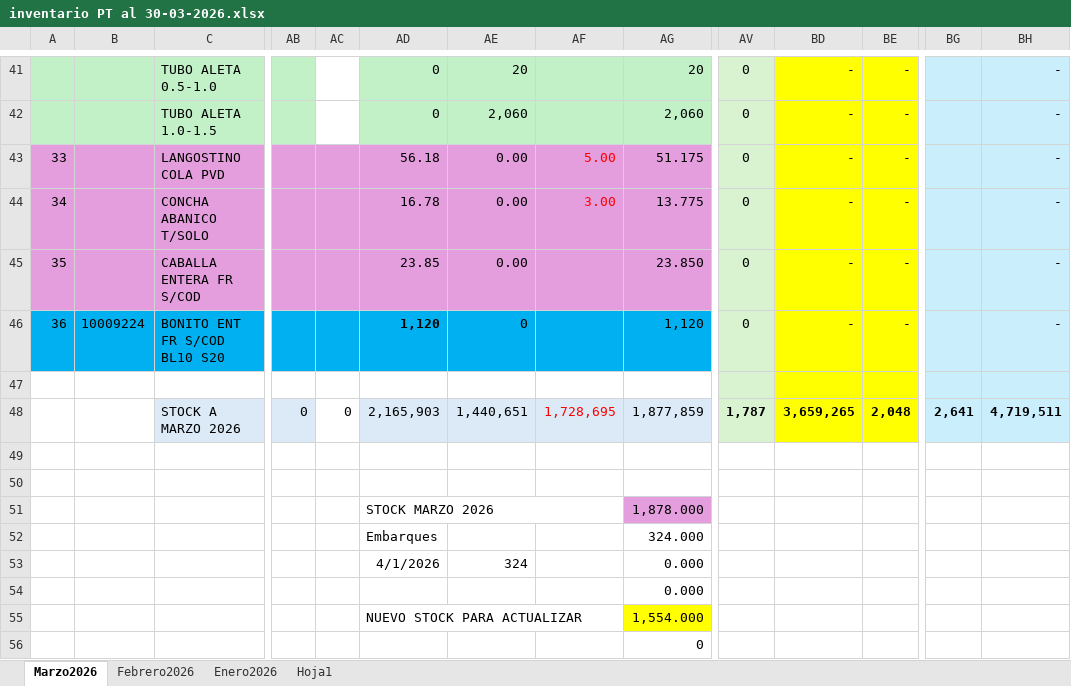
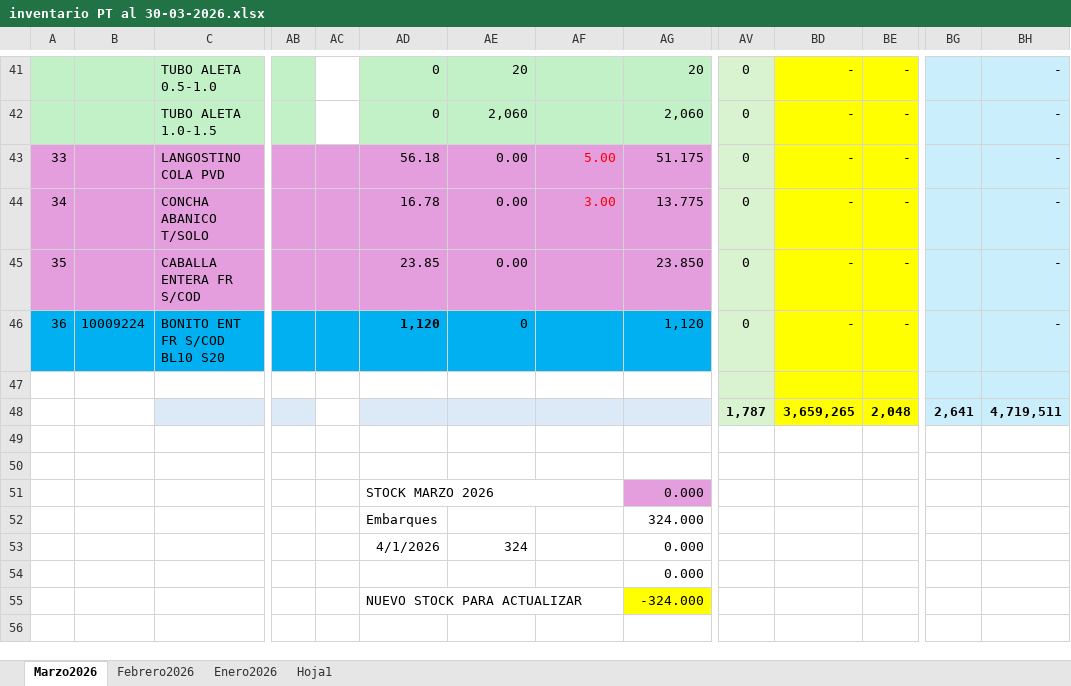
Before and after one commit to R0DR0X/xioo, an Excel workbook: INPUT/inventario PT al 30-03-2026.xlsx, sheet Marzo2026, drawn as a sheet; only a part is shown, gaps mark what is left out; values as stored, in another font and other column widths than the file's, no borders; charts and pictures not drawn; removed rows and columns are numbered as before the commit, all else as after; rows hold the shown columns only; the diff names each change by its address in the sheet, - before the commit and + after, or states it on an @@ line.

Commit message:
Add files via upload

```diff
--- a/INPUT/inventario PT al 30-03-2026.xlsx (sheet Marzo2026)
+++ b/INPUT/inventario PT al 30-03-2026.xlsx (sheet Marzo2026)
-row 48:  |  | STOCK A MARZO 2026 | 0 | 0 | 2,165,903 | 1,440,651 | 1,728,695 | 1,877,859 | 1,787 | 3,659,265 | 2,048 | 2,641 | 4,719,511
+row 48:  |  |  |  |  |  |  |  |  | 1,787 | 3,659,265 | 2,048 | 2,641 | 4,719,511
-row 51:  |  |  |  |  | STOCK MARZO 2026 |  |  | 1,878.000
+row 51:  |  |  |  |  | STOCK MARZO 2026 |  |  | 0.000
-AG55: 1,554.000
+AG55: -324.000
-row 56:  |  |  |  |  |  |  |  | 0
```
Also changed, not shown: sheet Hoja1, hidden cells.
